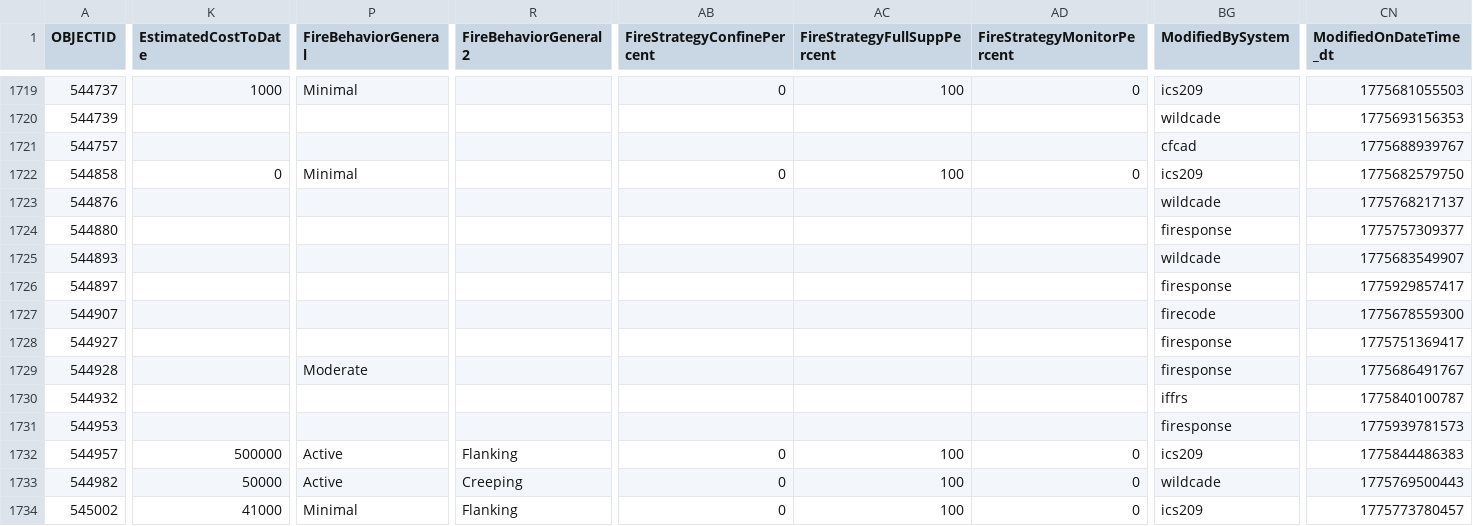
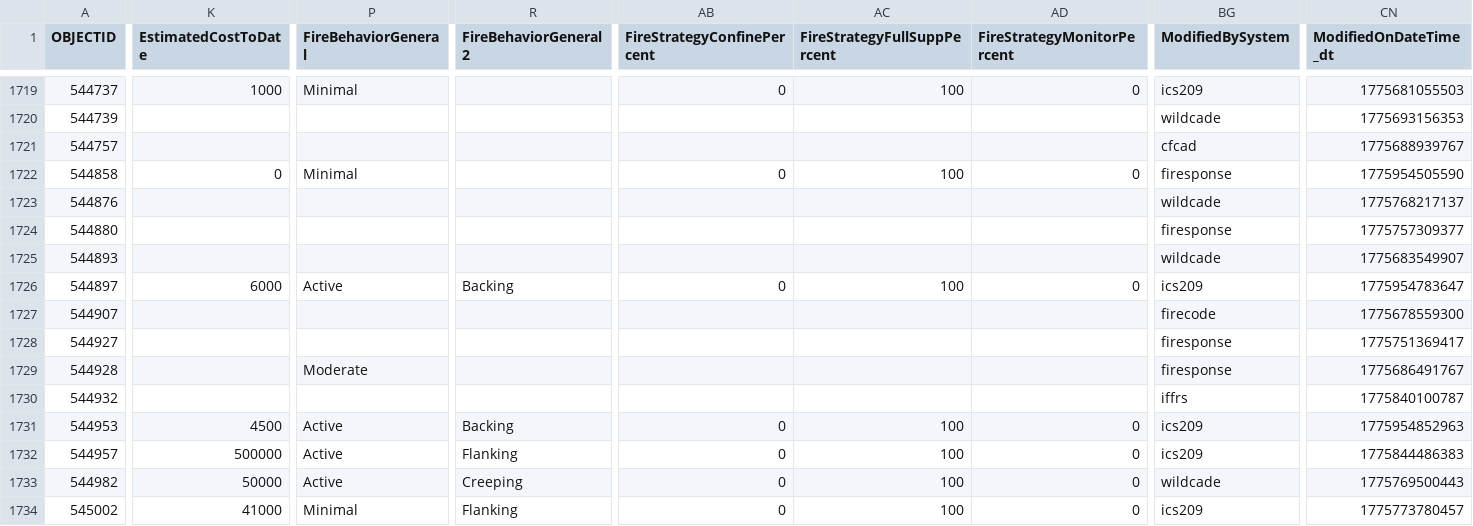
Before and after one commit to githamm/wildfire-tracker, a CSV file: data/wildfire_ytd.csv, drawn as a sheet; only a part is shown, gaps mark what is left out; the diff covers the shown part only; the diff names each change by its address in the sheet, - before the commit and + after, or states it on an @@ line.

```diff
--- a/data/wildfire_ytd.csv
+++ b/data/wildfire_ytd.csv
-BG1722 (ModifiedBySystem): ics209
+BG1722 (ModifiedBySystem): firesponse
-CN1722 (ModifiedOnDateTime_dt): 1775682579750
+CN1722 (ModifiedOnDateTime_dt): 1775954505590
-K1726 (EstimatedCostToDate): (empty)
+K1726 (EstimatedCostToDate): 6000
-P1726 (FireBehaviorGeneral): (empty)
+P1726 (FireBehaviorGeneral): Active
-R1726 (FireBehaviorGeneral2): (empty)
+R1726 (FireBehaviorGeneral2): Backing
-AB1726 (FireStrategyConfinePercent): (empty)
+AB1726 (FireStrategyConfinePercent): 0
-AC1726 (FireStrategyFullSuppPercent): (empty)
+AC1726 (FireStrategyFullSuppPercent): 100
-AD1726 (FireStrategyMonitorPercent): (empty)
+AD1726 (FireStrategyMonitorPercent): 0
-BG1726 (ModifiedBySystem): firesponse
+BG1726 (ModifiedBySystem): ics209
-CN1726 (ModifiedOnDateTime_dt): 1775929857417
+CN1726 (ModifiedOnDateTime_dt): 1775954783647
-K1731 (EstimatedCostToDate): (empty)
+K1731 (EstimatedCostToDate): 4500
-P1731 (FireBehaviorGeneral): (empty)
+P1731 (FireBehaviorGeneral): Active
-R1731 (FireBehaviorGeneral2): (empty)
+R1731 (FireBehaviorGeneral2): Backing
-AB1731 (FireStrategyConfinePercent): (empty)
+AB1731 (FireStrategyConfinePercent): 0
-AC1731 (FireStrategyFullSuppPercent): (empty)
+AC1731 (FireStrategyFullSuppPercent): 100
-AD1731 (FireStrategyMonitorPercent): (empty)
+AD1731 (FireStrategyMonitorPercent): 0
-BG1731 (ModifiedBySystem): firesponse
+BG1731 (ModifiedBySystem): ics209
-CN1731 (ModifiedOnDateTime_dt): 1775939781573
+CN1731 (ModifiedOnDateTime_dt): 1775954852963
```
Also changed, not shown: 1 added row, 1 removed row and 74 edited cells elsewhere in this file.
